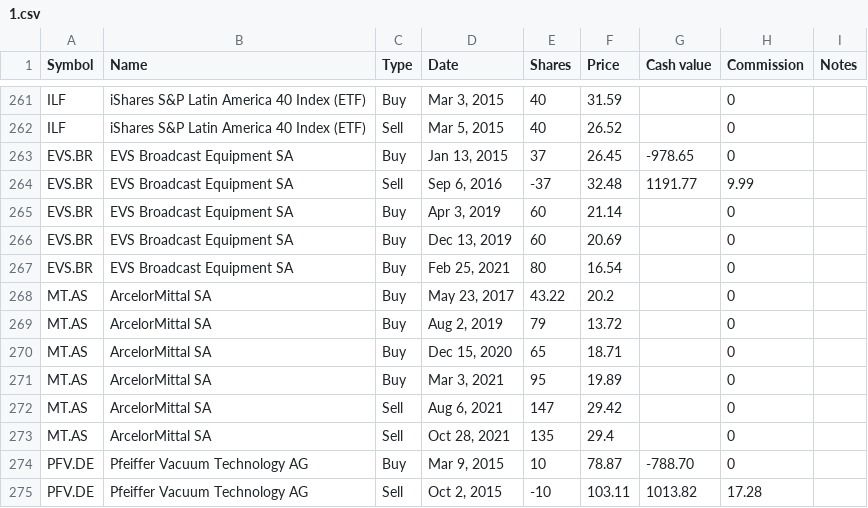
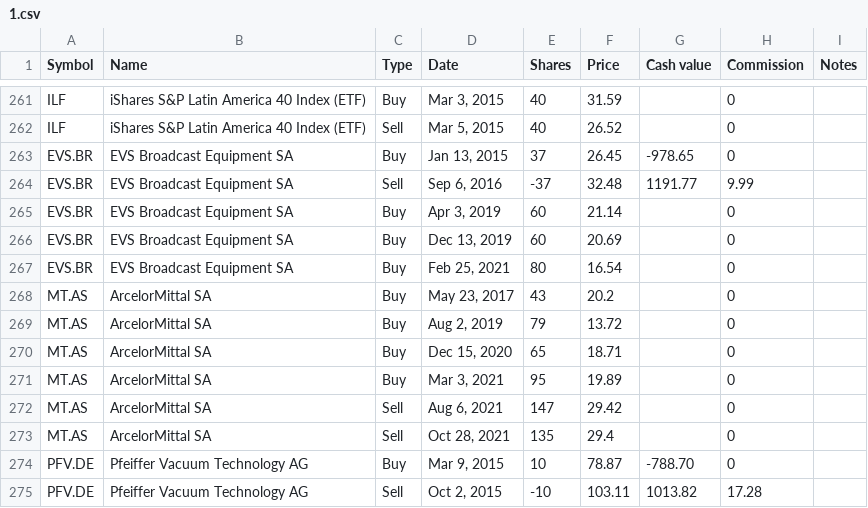
Before and after one commit to lionelschiepers/MyStock, a CSV file: MyStockWeb/Data/1.csv, drawn as a sheet; only a part is shown, gaps mark what is left out.

Commit message:
corrected mital
corrected mital

```diff
--- a/MyStockWeb/Data/1.csv
+++ b/MyStockWeb/Data/1.csv
@@ -267,3 +267,3 @@ EVS.BR,EVS Broadcast Equipment SA,Buy,"Dec 13, 2019",60,20.69,,0,
 EVS.BR,EVS Broadcast Equipment SA,Buy,"Feb 25, 2021",80,16.54,,0,
-MT.AS,ArcelorMittal SA,Buy,"May 23, 2017",43.22,20.2,,0,
+MT.AS,ArcelorMittal SA,Buy,"May 23, 2017",43,20.2,,0,
 MT.AS,ArcelorMittal SA,Buy,"Aug 2, 2019",79,13.72,,0,
```
